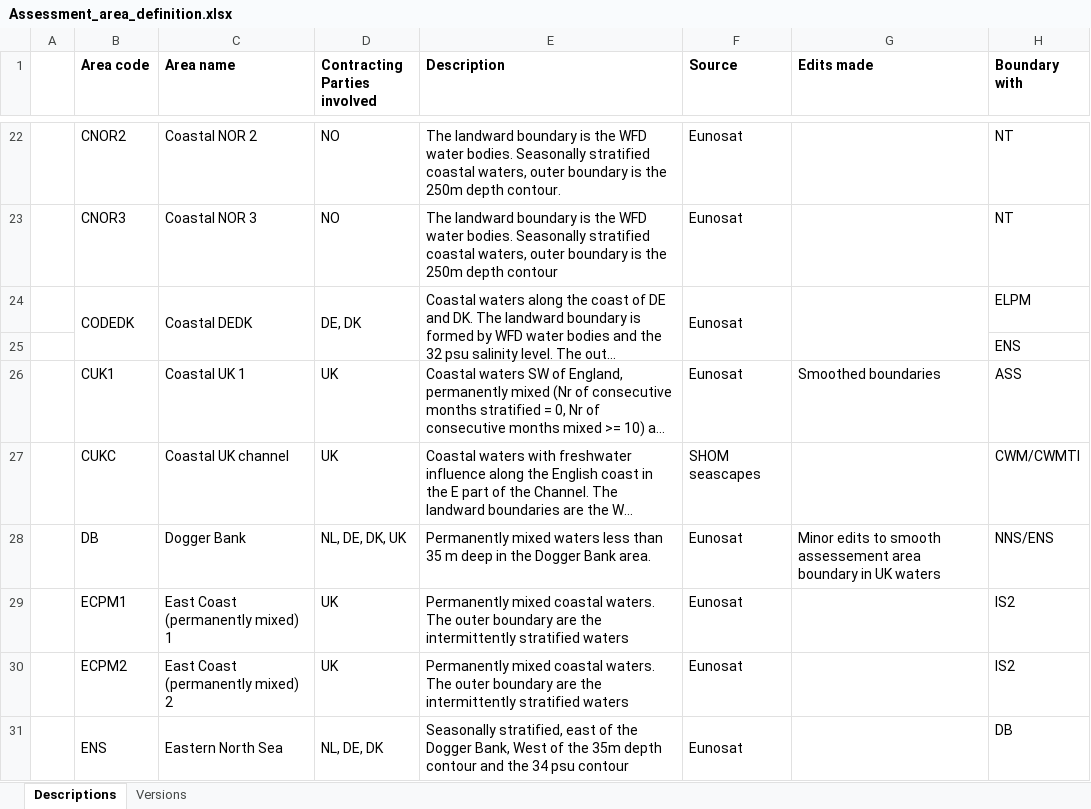
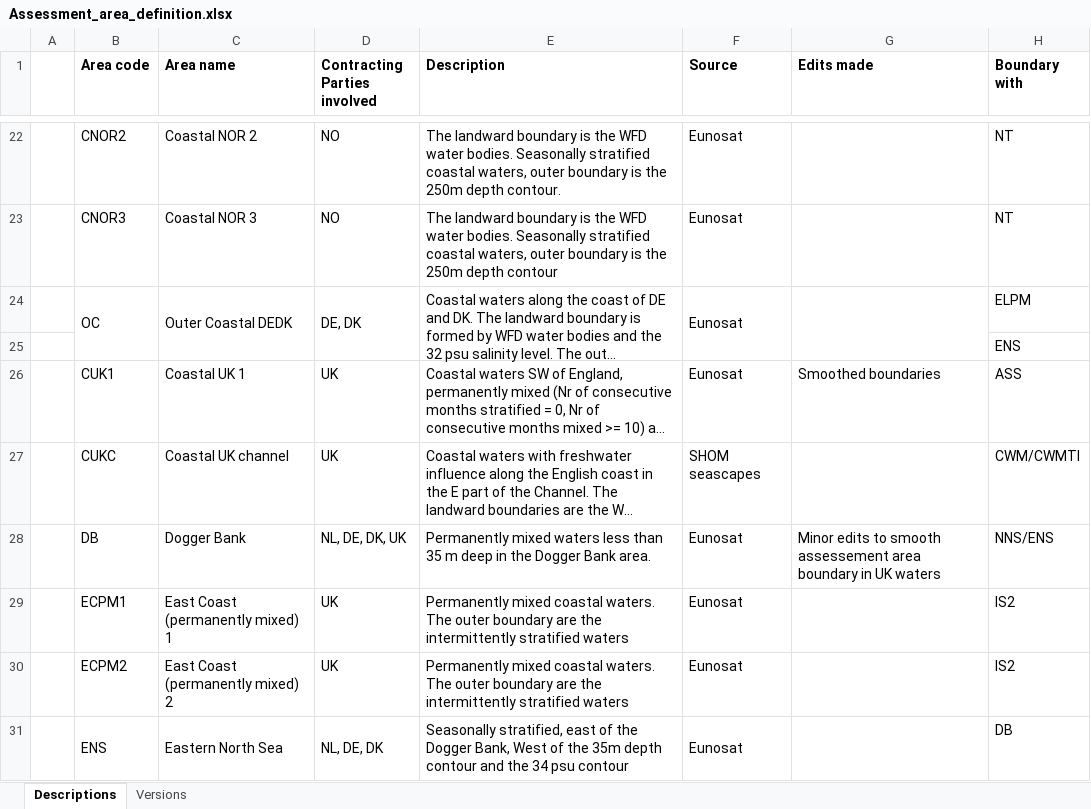
Before and after one commit to ices-tools-prod/COMPEAT, an Excel workbook: assessment_areas/Assessment_area_definition.xlsx, sheet Descriptions, drawn as a sheet; only a part is shown, gaps mark what is left out; long unchanged cells end in …; values as stored, in another font and other column widths than the file's, no borders; the diff names each change by its address in the sheet, - before the commit and + after, or states it on an @@ line.

Commit message:
Updated assessment areas to v8b. Renamed Coastal DEDK Outer Coastal DEDK (OC) as agreed at ICG-EUT.

```diff
--- a/assessment_areas/Assessment_area_definition.xlsx (sheet Descriptions)
+++ b/assessment_areas/Assessment_area_definition.xlsx (sheet Descriptions)
-B24 (Area code): CODEDK
+B24 (Area code): OC
-C24 (Area name): Coastal DEDK
+C24 (Area name): Outer Coastal DEDK
```
Also changed, not shown: sheet Versions, 1 other file.
